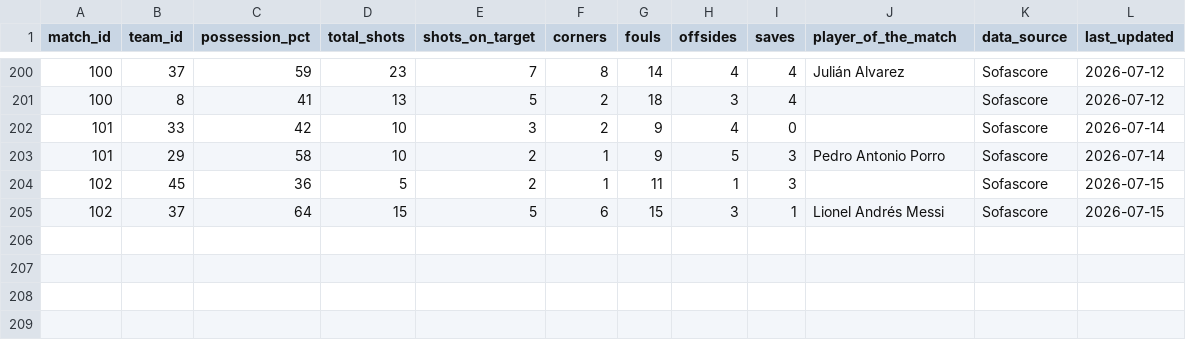
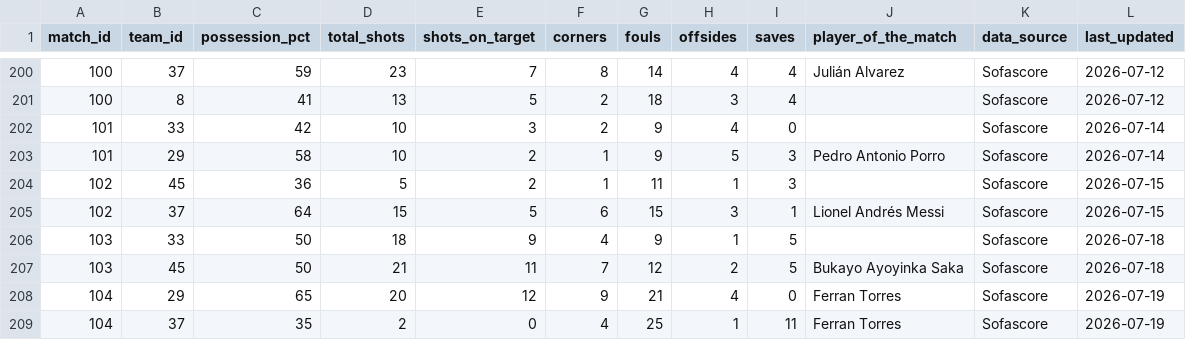
Before and after one commit to garam918/World-Cup-Crisis-Manager, a CSV file: src/data/source/kaggle-mominul-wc2026-match-team-stats.csv, drawn as a sheet; only a part is shown, gaps mark what is left out; the diff names each change by its address in the sheet, - before the commit and + after, or states it on an @@ line.

Commit message:
Add final-round team statistics

```diff
--- a/src/data/source/kaggle-mominul-wc2026-match-team-stats.csv
+++ b/src/data/source/kaggle-mominul-wc2026-match-team-stats.csv
+row 206: 103 | 33 | 50 | 18 | 9 | 4 | 9 | 1 | 5 |  | Sofascore | 2026-07-18
+row 207: 103 | 45 | 50 | 21 | 11 | 7 | 12 | 2 | 5 | Bukayo Ayoyinka Saka | Sofascore | 2026-07-18
+row 208: 104 | 29 | 65 | 20 | 12 | 9 | 21 | 4 | 0 | Ferran Torres | Sofascore | 2026-07-19
+row 209: 104 | 37 | 35 | 2 | 0 | 4 | 25 | 1 | 11 | Ferran Torres | Sofascore | 2026-07-19
```
